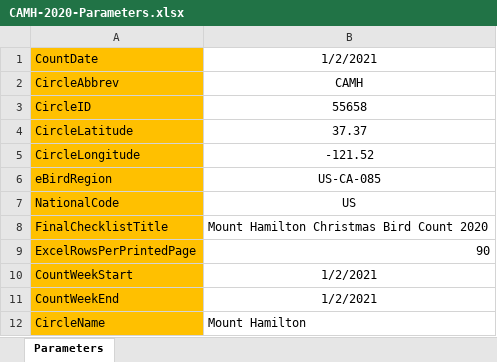
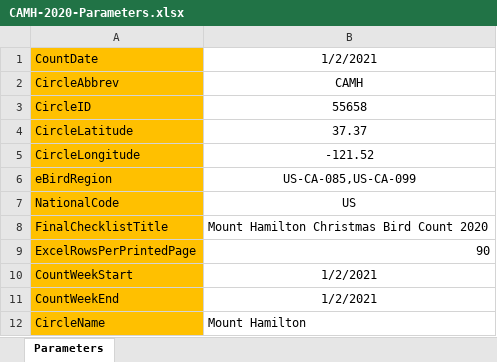
Before and after one commit to jhurley13/automatingcbc, an Excel workbook: parameters/Local/CAMH-2020-Parameters.xlsx, sheet Parameters, drawn as a sheet; values as stored, in another font and other column widths than the file's, no borders; the diff names each change by its address in the sheet, - before the commit and + after, or states it on an @@ line.

Commit message:
add Stanislaus County for CAMH region

```diff
--- a/parameters/Local/CAMH-2020-Parameters.xlsx (sheet Parameters)
+++ b/parameters/Local/CAMH-2020-Parameters.xlsx (sheet Parameters)
-B6: US-CA-085
+B6: US-CA-085,US-CA-099
```
